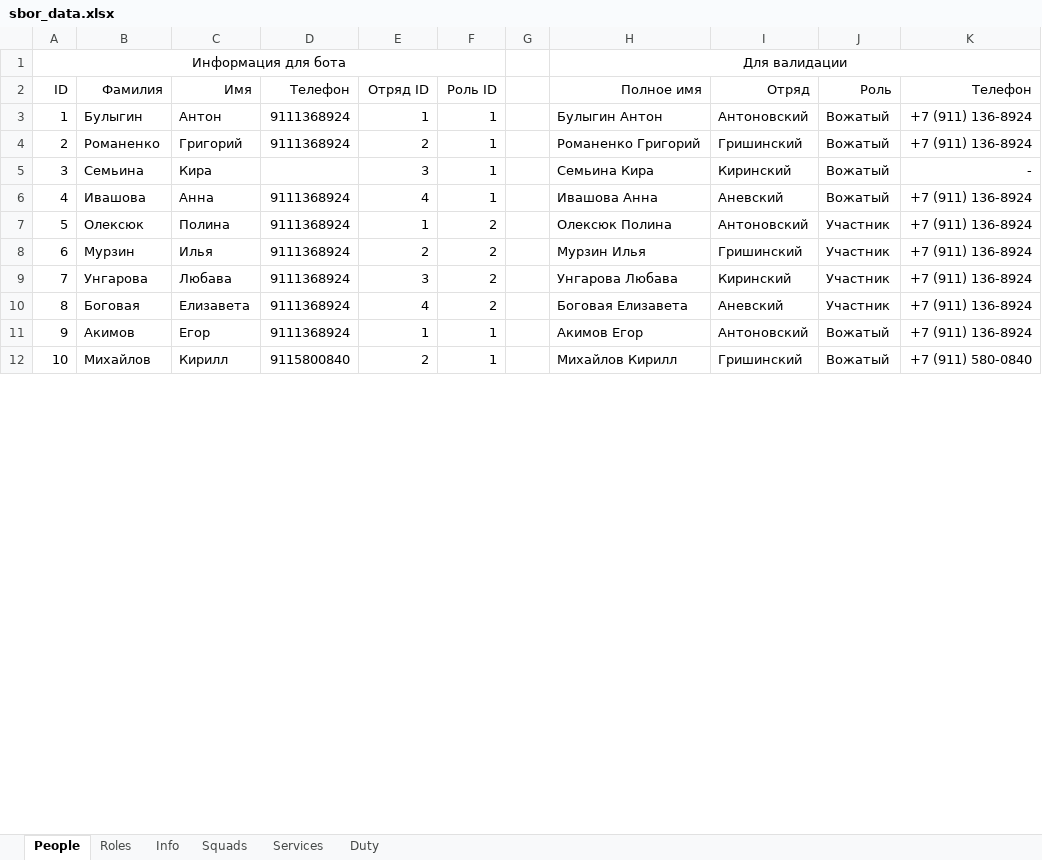
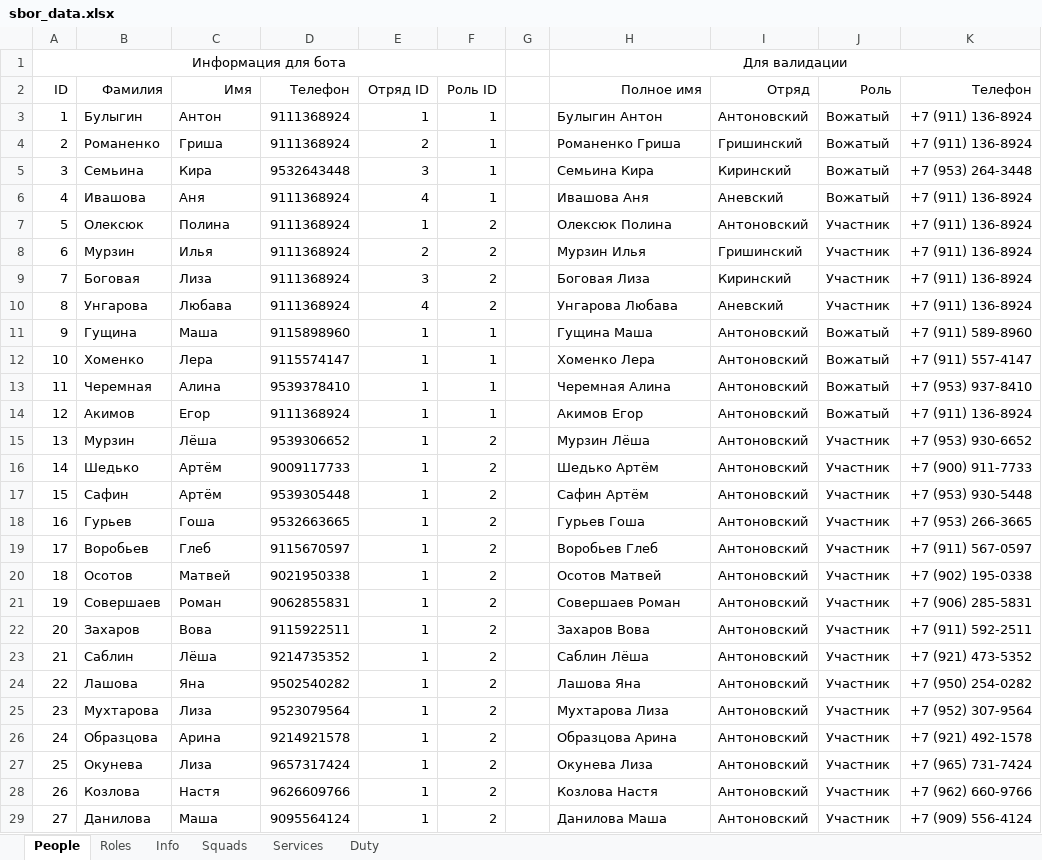
Before and after one commit to Hillwar/sbor-bot, an Excel workbook: resource/data/sbor_data.xlsx, sheet People, drawn as a sheet; only a part is shown; values as stored, in another font and other column widths than the file's, no borders; removed rows and columns are numbered as before the commit, all else as after; the diff covers the shown part only; the diff names each change by its address in the sheet, - before the commit and + after, or states it on an @@ line.

Commit message:
Add images and change sbor_data.xlsx

```diff
--- a/resource/data/sbor_data.xlsx (sheet People)
+++ b/resource/data/sbor_data.xlsx (sheet People)
-C4 (Имя): Григорий
+C4 (Имя): Гриша
-H4 (Полное имя): Романенко Григорий
+H4 (Полное имя): Романенко Гриша
-D5 (Телефон): (empty)
+D5 (Телефон): 9532643448
-K5 (Телефон): -
+K5 (Телефон): +7 (953) 264-3448
-C6 (Имя): Анна
+C6 (Имя): Аня
-H6 (Полное имя): Ивашова Анна
+H6 (Полное имя): Ивашова Аня
+row 9: 7 | Боговая | Лиза | 9111368924 | 3 | 2 |  | Боговая Лиза | Киринский | Участник | +7 (911) 136-8924
@@ column A (ID) renumbered between rows 10 and 62 @@
-E10 (Отряд ID): 3
+E10 (Отряд ID): 4
-I10 (Отряд): Киринский
+I10 (Отряд): Аневский
-row 10: 8 | Боговая | Елизавета | 9111368924 | 4 | 2 |  | Боговая Елизавета | Аневский | Участник | +7 (911) 136-8924
+row 11: 9 | Гущина | Маша | 9115898960 | 1 | 1 |  | Гущина Маша | Антоновский | Вожатый | +7 (911) 589-8960
+row 12: 10 | Хоменко | Лера | 9115574147 | 1 | 1 |  | Хоменко Лера | Антоновский | Вожатый | +7 (911) 557-4147
+row 13: 11 | Черемная | Алина | 9539378410 | 1 | 1 |  | Черемная Алина | Антоновский | Вожатый | +7 (953) 937-8410
-row 12: 10 | Михайлов | Кирилл | 9115800840 | 2 | 1 |  | Михайлов Кирилл | Гришинский | Вожатый | +7 (911) 580-0840
+row 15: 13 | Мурзин | Лёша | 9539306652 | 1 | 2 |  | Мурзин Лёша | Антоновский | Участник | +7 (953) 930-6652
+row 16: 14 | Шедько | Артём | 9009117733 | 1 | 2 |  | Шедько Артём | Антоновский | Участник | +7 (900) 911-7733
+row 17: 15 | Сафин | Артём | 9539305448 | 1 | 2 |  | Сафин Артём | Антоновский | Участник | +7 (953) 930-5448
+row 18: 16 | Гурьев | Гоша | 9532663665 | 1 | 2 |  | Гурьев Гоша | Антоновский | Участник | +7 (953) 266-3665
+row 19: 17 | Воробьев | Глеб | 9115670597 | 1 | 2 |  | Воробьев Глеб | Антоновский | Участник | +7 (911) 567-0597
+row 20: 18 | Осотов | Матвей | 9021950338 | 1 | 2 |  | Осотов Матвей | Антоновский | Участник | +7 (902) 195-0338
+row 21: 19 | Совершаев | Роман | 9062855831 | 1 | 2 |  | Совершаев Роман | Антоновский | Участник | +7 (906) 285-5831
+row 22: 20 | Захаров | Вова | 9115922511 | 1 | 2 |  | Захаров Вова | Антоновский | Участник | +7 (911) 592-2511
+row 23: 21 | Саблин | Лёша | 9214735352 | 1 | 2 |  | Саблин Лёша | Антоновский | Участник | +7 (921) 473-5352
+row 24: 22 | Лашова | Яна | 9502540282 | 1 | 2 |  | Лашова Яна | Антоновский | Участник | +7 (950) 254-0282
+row 25: 23 | Мухтарова | Лиза | 9523079564 | 1 | 2 |  | Мухтарова Лиза | Антоновский | Участник | +7 (952) 307-9564
+row 26: 24 | Образцова | Арина | 9214921578 | 1 | 2 |  | Образцова Арина | Антоновский | Участник | +7 (921) 492-1578
+row 27: 25 | Окунева | Лиза | 9657317424 | 1 | 2 |  | Окунева Лиза | Антоновский | Участник | +7 (965) 731-7424
+row 28: 26 | Козлова | Настя | 9626609766 | 1 | 2 |  | Козлова Настя | Антоновский | Участник | +7 (962) 660-9766
+row 29: 27 | Данилова | Маша | 9095564124 | 1 | 2 |  | Данилова Маша | Антоновский | Участник | +7 (909) 556-4124
```
Also changed, not shown: 71 added rows and 8 edited cells elsewhere in this sheet, sheet Services, sheet Duty, sheet Squads, sheet Info, formulas that keep their value, 11 other files.
